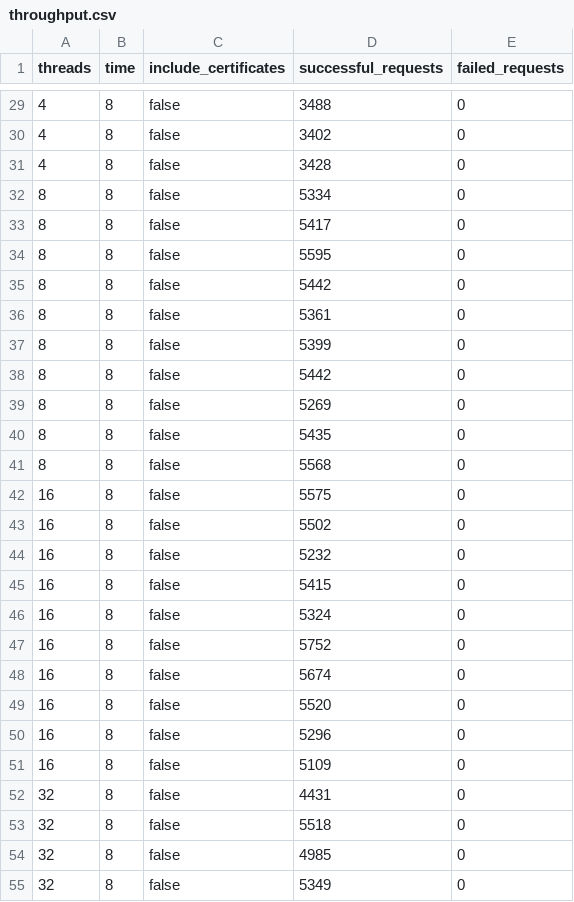
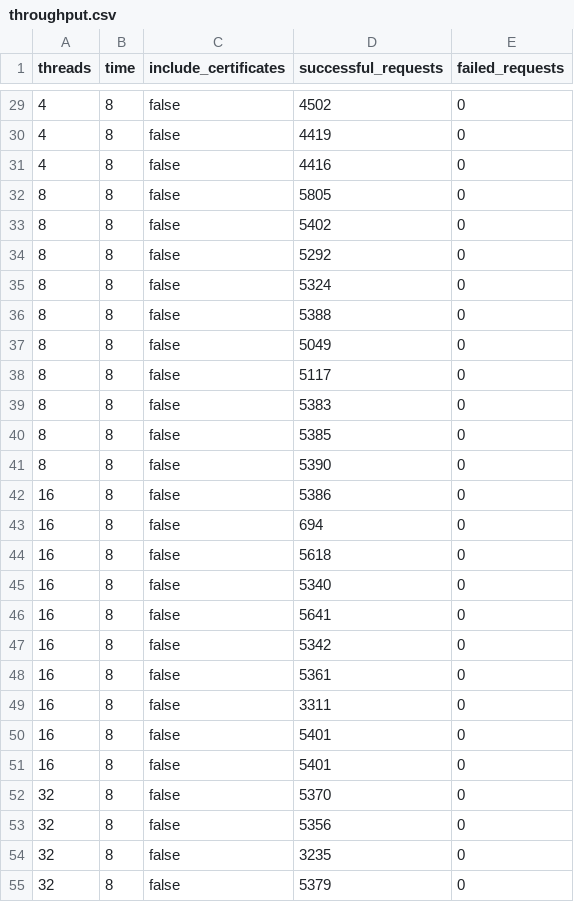
Before and after one commit to netsec-ethz/geopki, a CSV file: performance/throughput/throughput.csv, drawn as a sheet; only a part is shown, gaps mark what is left out; the diff covers the shown part only.

```diff
--- a/performance/throughput/throughput.csv
+++ b/performance/throughput/throughput.csv
@@ -29,27 +29,27 @@ threads,time,include_certificates,successful_requests,failed_requests
-4,8,false,3488,0
-4,8,false,3402,0
-4,8,false,3428,0
-8,8,false,5334,0
-8,8,false,5417,0
-8,8,false,5595,0
-8,8,false,5442,0
-8,8,false,5361,0
-8,8,false,5399,0
-8,8,false,5442,0
-8,8,false,5269,0
-8,8,false,5435,0
-8,8,false,5568,0
-16,8,false,5575,0
-16,8,false,5502,0
-16,8,false,5232,0
-16,8,false,5415,0
-16,8,false,5324,0
-16,8,false,5752,0
-16,8,false,5674,0
-16,8,false,5520,0
-16,8,false,5296,0
-16,8,false,5109,0
-32,8,false,4431,0
-32,8,false,5518,0
-32,8,false,4985,0
-32,8,false,5349,0
+4,8,false,4502,0
+4,8,false,4419,0
+4,8,false,4416,0
+8,8,false,5805,0
+8,8,false,5402,0
+8,8,false,5292,0
+8,8,false,5324,0
+8,8,false,5388,0
+8,8,false,5049,0
+8,8,false,5117,0
+8,8,false,5383,0
+8,8,false,5385,0
+8,8,false,5390,0
+16,8,false,5386,0
+16,8,false,694,0
+16,8,false,5618,0
+16,8,false,5340,0
+16,8,false,5641,0
+16,8,false,5342,0
+16,8,false,5361,0
+16,8,false,3311,0
+16,8,false,5401,0
+16,8,false,5401,0
+32,8,false,5370,0
+32,8,false,5356,0
+32,8,false,3235,0
+32,8,false,5379,0
```
Also changed, not shown: 33 edited cells elsewhere in this file, 1 other file.
